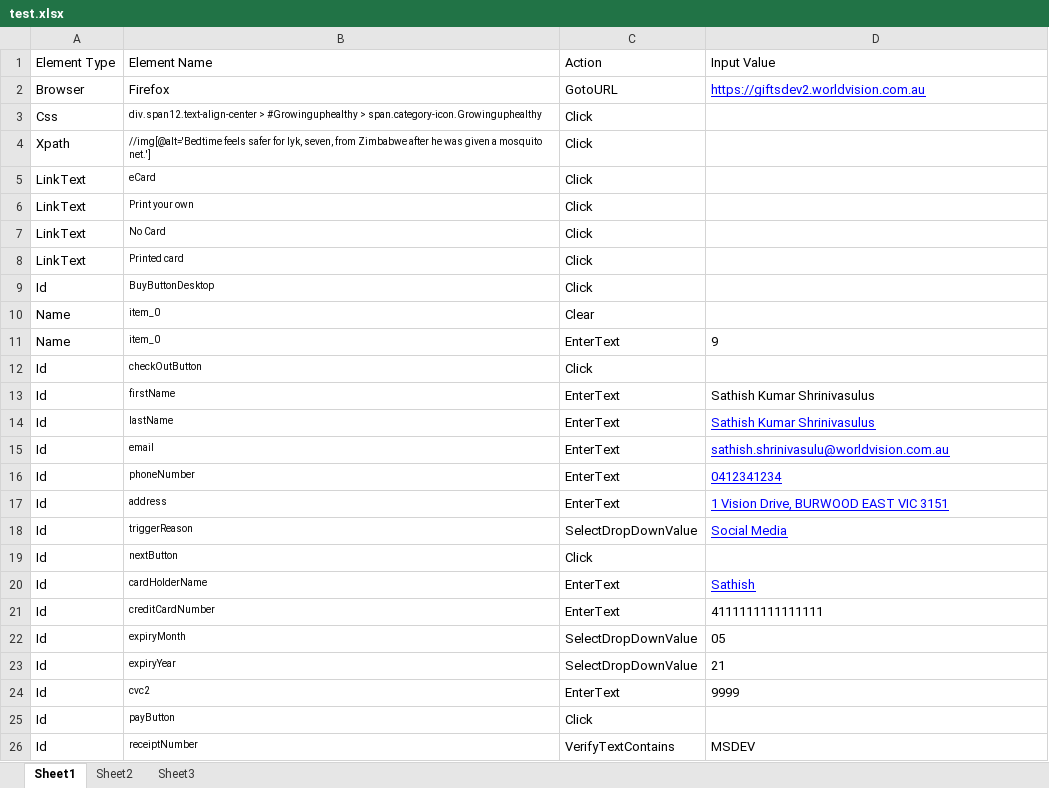
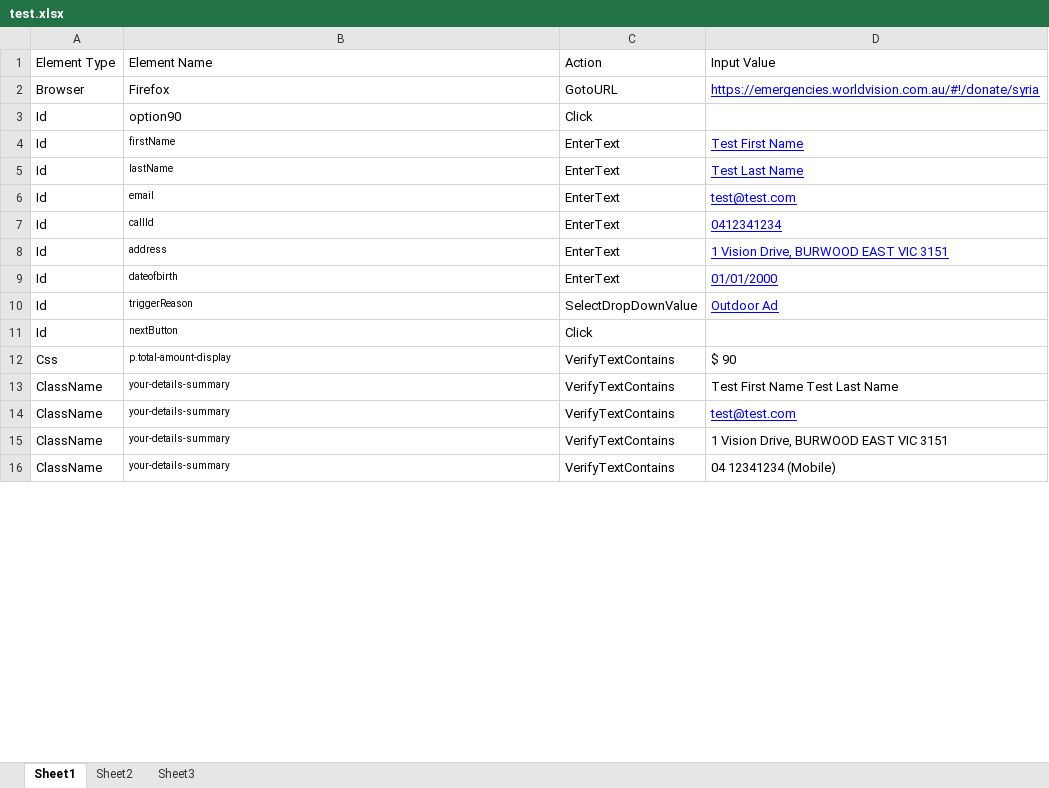
Before and after one commit to ssathishin/sel-personal, an Excel workbook: ConsoleApplication1/ConsoleApplication1/bin/Debug/test.xlsx, sheet Sheet1, drawn as a sheet; only a part is shown; values as stored, in another font and other column widths than the file's, no borders; removed rows and columns are numbered as before the commit, all else as after; the diff covers the shown part only; the diff names each change by its address in the sheet, - before the commit and + after, or states it on an @@ line.

Commit message:
Sathish : Some more fixes.

```diff
--- a/ConsoleApplication1/ConsoleApplication1/bin/Debug/test.xlsx (sheet Sheet1)
+++ b/ConsoleApplication1/ConsoleApplication1/bin/Debug/test.xlsx (sheet Sheet1)
-D2: https://giftsdev2.worldvision.com.au
+D2: https://emergencies.worldvision.com.au/#!/donate/syria
-row 3: Css | div.span12.text-align-center > #Growinguphealthy > span.category-icon.Growinguphealthy | Click
-row 4: Xpath | //img[@alt='Bedtime feels safer for Iyk, seven, from Zimbabwe after he was given a mosquito net.'] | Click
-row 5: LinkText | eCard | Click
-row 6: LinkText | Print your own | Click
-row 7: LinkText | No Card | Click
-row 8: LinkText | Printed card | Click
-B3: BuyButtonDesktop
+B3: option90
@@ B3 text size: larger @@
-row 10: Name | item_0 | Clear
-row 11: Name | item_0 | EnterText | 9
-row 12: Id | checkOutButton | Click
-D4: Sathish Kumar Shrinivasulus
+D4: Test First Name
@@ D4 underline: off → on, text colour: black → #0000FF @@
-D5: Sathish Kumar Shrinivasulus
+D5: Test Last Name
-D6: sathish.shrinivasulu@worldvision.com.au
+D6: test@test.com
-B7: phoneNumber
+B7: callId
+row 9: Id | dateofbirth | EnterText | 01/01/2000
-D10: Social Media
+D10: Outdoor Ad
-row 20: Id | cardHolderName | EnterText | Sathish
-row 21: Id | creditCardNumber | EnterText | 4111111111111111
-row 22: Id | expiryMonth | SelectDropDownValue | 05
-row 23: Id | expiryYear | SelectDropDownValue | 21
-row 24: Id | cvc2 | EnterText | 9999
-row 25: Id | payButton | Click
-row 26: Id | receiptNumber | VerifyTextContains | MSDEV
+row 12: Css | p.total-amount-display | VerifyTextContains | $ 90
+row 13: ClassName | your-details-summary | VerifyTextContains | Test First Name Test Last Name
+row 14: ClassName | your-details-summary | VerifyTextContains | test@test.com
+row 15: ClassName | your-details-summary | VerifyTextContains | 1 Vision Drive, BURWOOD EAST VIC 3151
+row 16: ClassName | your-details-summary | VerifyTextContains | 04 12341234 (Mobile)
```
Also changed, not shown: 10 added rows, 40 removed rows, 8 edited cells and cell formats elsewhere in this sheet, sheet Sheet2, 8 other files.
